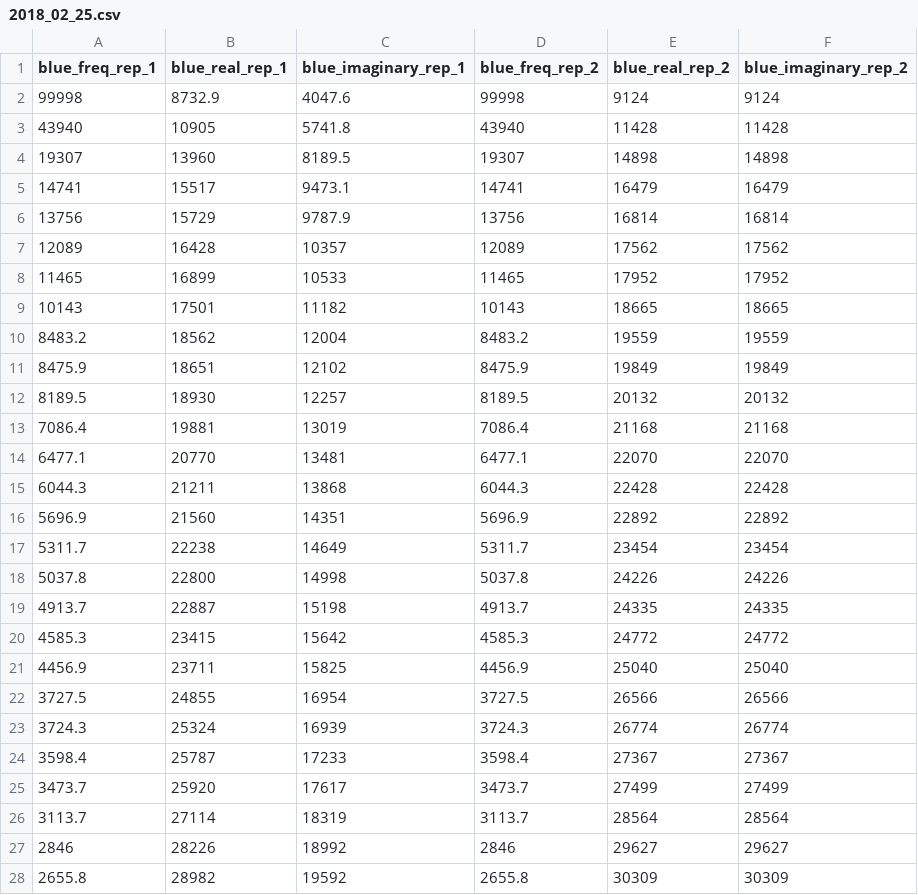
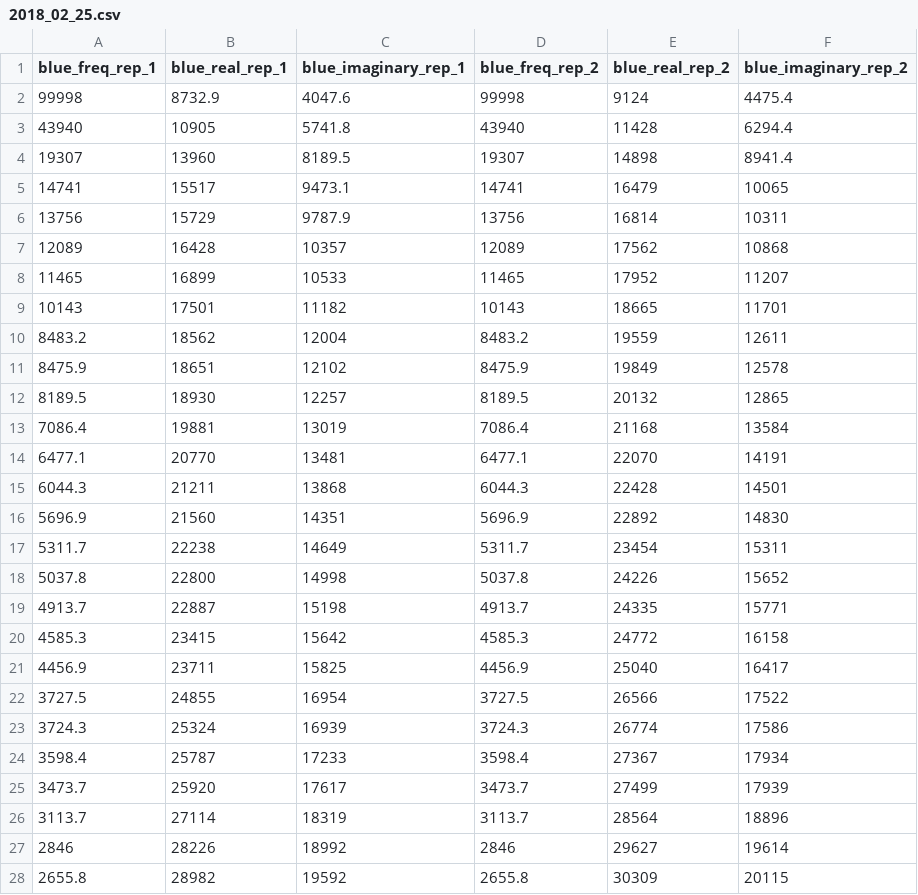
Before and after one commit to cjekel/equiv_circuit_blue_data, a CSV file: data/2018_02_25.csv, drawn as a sheet; only a part is shown; the diff covers the shown part only.

```diff
--- a/data/2018_02_25.csv
+++ b/data/2018_02_25.csv
@@ -1,28 +1,28 @@
 blue_freq_rep_1,blue_real_rep_1,blue_imaginary_rep_1,blue_freq_rep_2,blue_real_rep_2,blue_imaginary_rep_2
-99998,8732.9,4047.6,99998,9124,9124
-43940,10905,5741.8,43940,11428,11428
-19307,13960,8189.5,19307,14898,14898
-14741,15517,9473.1,14741,16479,16479
-13756,15729,9787.9,13756,16814,16814
-12089,16428,10357,12089,17562,17562
-11465,16899,10533,11465,17952,17952
-10143,17501,11182,10143,18665,18665
-8483.2,18562,12004,8483.2,19559,19559
-8475.9,18651,12102,8475.9,19849,19849
-8189.5,18930,12257,8189.5,20132,20132
-7086.4,19881,13019,7086.4,21168,21168
-6477.1,20770,13481,6477.1,22070,22070
-6044.3,21211,13868,6044.3,22428,22428
-5696.9,21560,14351,5696.9,22892,22892
-5311.7,22238,14649,5311.7,23454,23454
-5037.8,22800,14998,5037.8,24226,24226
-4913.7,22887,15198,4913.7,24335,24335
-4585.3,23415,15642,4585.3,24772,24772
-4456.9,23711,15825,4456.9,25040,25040
-3727.5,24855,16954,3727.5,26566,26566
-3724.3,25324,16939,3724.3,26774,26774
-3598.4,25787,17233,3598.4,27367,27367
-3473.7,25920,17617,3473.7,27499,27499
-3113.7,27114,18319,3113.7,28564,28564
-2846,28226,18992,2846,29627,29627
-2655.8,28982,19592,2655.8,30309,30309
+99998,8732.9,4047.6,99998,9124,4475.4
+43940,10905,5741.8,43940,11428,6294.4
+19307,13960,8189.5,19307,14898,8941.4
+14741,15517,9473.1,14741,16479,10065
+13756,15729,9787.9,13756,16814,10311
+12089,16428,10357,12089,17562,10868
+11465,16899,10533,11465,17952,11207
+10143,17501,11182,10143,18665,11701
+8483.2,18562,12004,8483.2,19559,12611
+8475.9,18651,12102,8475.9,19849,12578
+8189.5,18930,12257,8189.5,20132,12865
+7086.4,19881,13019,7086.4,21168,13584
+6477.1,20770,13481,6477.1,22070,14191
+6044.3,21211,13868,6044.3,22428,14501
+5696.9,21560,14351,5696.9,22892,14830
+5311.7,22238,14649,5311.7,23454,15311
+5037.8,22800,14998,5037.8,24226,15652
+4913.7,22887,15198,4913.7,24335,15771
+4585.3,23415,15642,4585.3,24772,16158
+4456.9,23711,15825,4456.9,25040,16417
+3727.5,24855,16954,3727.5,26566,17522
+3724.3,25324,16939,3724.3,26774,17586
+3598.4,25787,17233,3598.4,27367,17934
+3473.7,25920,17617,3473.7,27499,17939
+3113.7,27114,18319,3113.7,28564,18896
+2846,28226,18992,2846,29627,19614
+2655.8,28982,19592,2655.8,30309,20115
```
Also changed, not shown: 98 edited cells elsewhere in this file, data/2018_02_26.csv, data/2018_02_27.csv, 2 other files.
